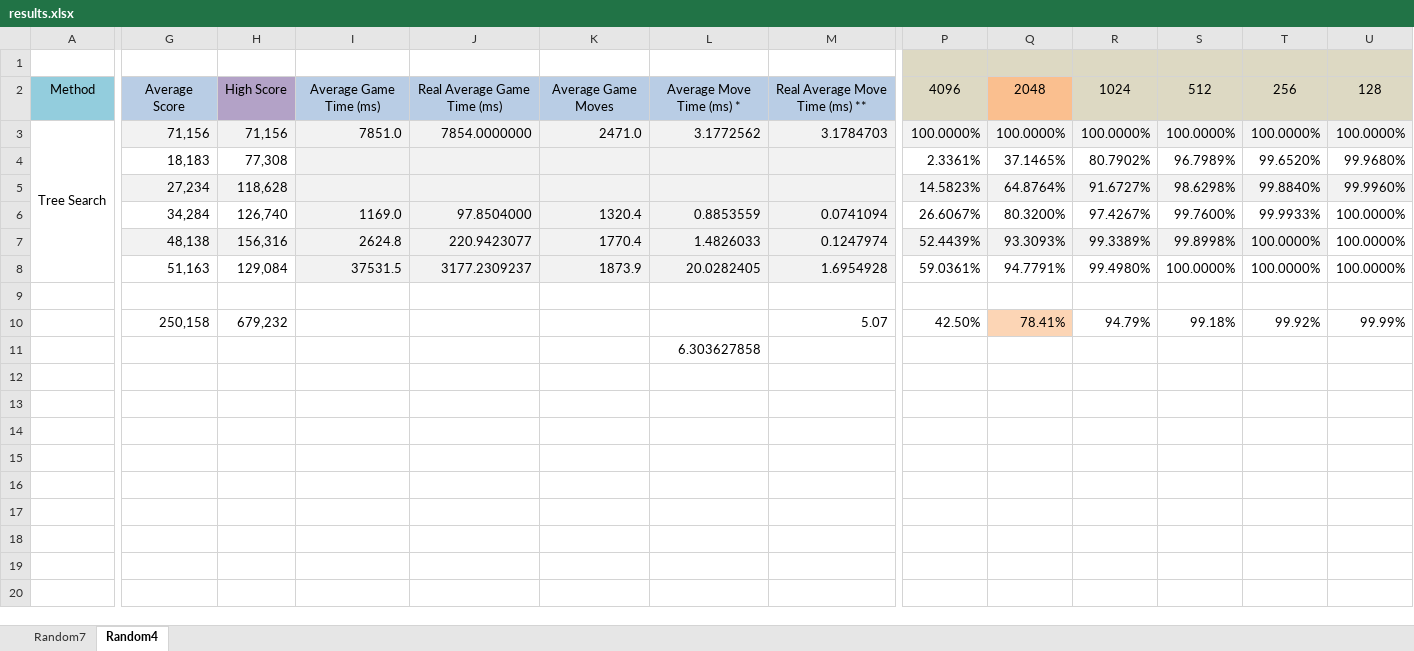
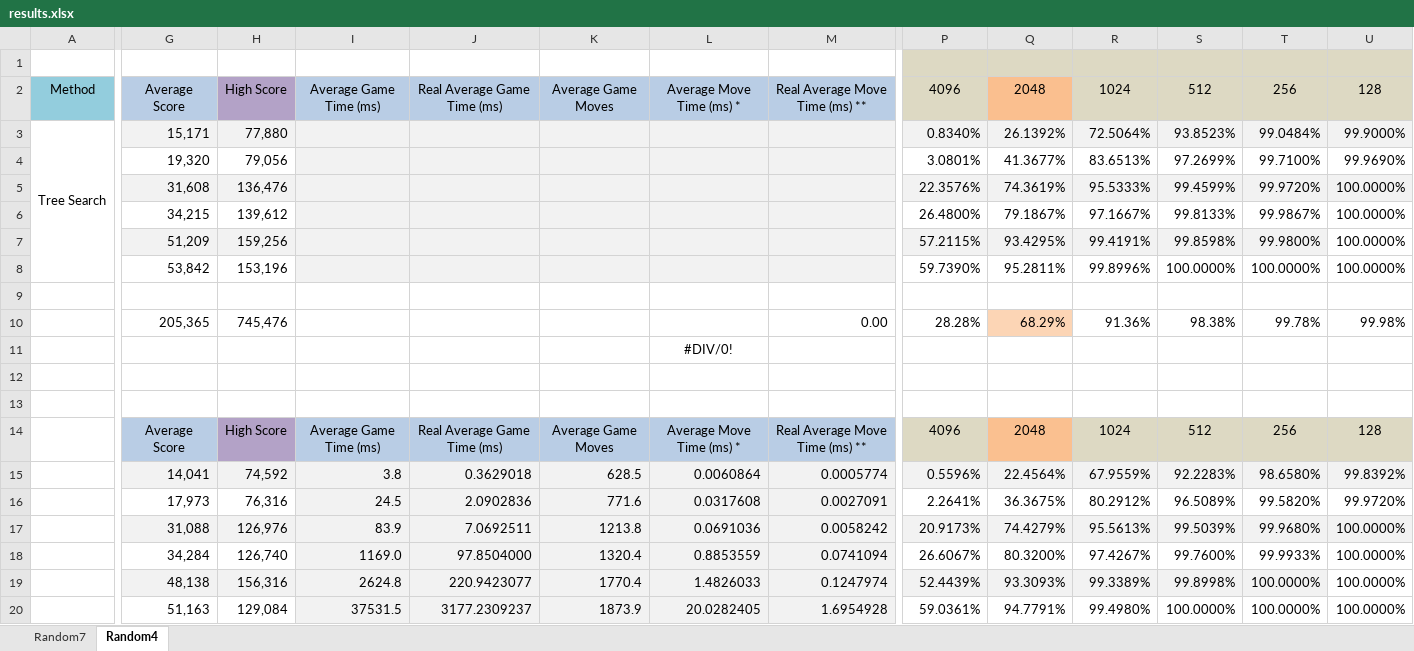
Before and after one commit to Netsensia/2048Solver, an Excel workbook: results/results.xlsx, sheet Random4, drawn as a sheet; only a part is shown, gaps mark what is left out; values as stored, in another font and other column widths than the file's, no borders; conditional formats not drawn; removed rows and columns are numbered as before the commit, all else as after; rows hold the shown columns only; the diff covers the shown part only; the diff names each change by its address in the sheet, - before the commit and + after, or states it on an @@ line.

Commit message:
Latest Results

```diff
--- a/results/results.xlsx (sheet Random4)
+++ b/results/results.xlsx (sheet Random4)
+row 3: Tree Search | 15,171 | 77,880 |  |  |  |  |  | 0.8340% | 26.1392% | 72.5064% | 93.8523% | 99.0484% | 99.9000%
+row 4:  | 19,320 | 79,056 |  |  |  |  |  | 3.0801% | 41.3677% | 83.6513% | 97.2699% | 99.7100% | 99.9690%
+row 5:  | 31,608 | 136,476 |  |  |  |  |  | 22.3576% | 74.3619% | 95.5333% | 99.4599% | 99.9720% | 100.0000%
+row 6:  | 34,215 | 139,612 |  |  |  |  |  | 26.4800% | 79.1867% | 97.1667% | 99.8133% | 99.9867% | 100.0000%
+row 7:  | 51,209 | 159,256 |  |  |  |  |  | 57.2115% | 93.4295% | 99.4191% | 99.8598% | 99.9800% | 100.0000%
+row 8:  | 53,842 | 153,196 |  |  |  |  |  | 59.7390% | 95.2811% | 99.8996% | 100.0000% | 100.0000% | 100.0000%
-row 9: Tree Search | 71,156 | 71,156 | 7851.0 | 7854.0000000 | 2471.0 | 3.1772562 | 3.1784703 | 100.0000% | 100.0000% | 100.0000% | 100.0000% | 100.0000% | 100.0000%
+row 9: (empty)
-A3:A8 merged
-G9:M9 fill: #F2F2F2
+G9:M9 fill: none
-P9:U9 fill: #F2F2F2
+P9:U9 fill: none
+row 10:  | 205,365 | 745,476 |  |  |  |  | 0.00 | 28.28% | 68.29% | 91.36% | 98.38% | 99.78% | 99.98%
+row 11:  |  |  |  |  |  | #DIV/0!
-row 12:  | 18,183 | 77,308 |  |  |  |  |  | 2.3361% | 37.1465% | 80.7902% | 96.7989% | 99.6520% | 99.9680%
+row 12: (empty)
-I12:M12 fill: #F2F2F2
+I12:M12 fill: none
-row 13:  | 27,234 | 118,628 |  |  |  |  |  | 14.5823% | 64.8764% | 91.6727% | 98.6298% | 99.8840% | 99.9960%
+row 13: (empty)
-G13:M13 fill: #F2F2F2
+G13:M13 fill: none
-P13:U13 fill: #F2F2F2
+P13:U13 fill: none
+row 14:  | Average Score | High Score | Average Game Time (ms) | Real Average Game Time (ms) | Average Game Moves | Average Move Time (ms) * | Real Average Move Time (ms) ** | 4096 | 2048 | 1024 | 512 | 256 | 128
+row 15:  | 14,041 | 74,592 | 3.8 | 0.3629018 | 628.5 | 0.0060864 | 0.0005774 | 0.5596% | 22.4564% | 67.9559% | 92.2283% | 98.6580% | 99.8392%
+row 16:  | 17,973 | 76,316 | 24.5 | 2.0902836 | 771.6 | 0.0317608 | 0.0027091 | 2.2641% | 36.3675% | 80.2912% | 96.5089% | 99.5820% | 99.9720%
+row 17:  | 31,088 | 126,976 | 83.9 | 7.0692511 | 1213.8 | 0.0691036 | 0.0058242 | 20.9173% | 74.4279% | 95.5613% | 99.5039% | 99.9680% | 100.0000%
-row 9: (empty)
-row 10:  | 250,158 | 679,232 |  |  |  |  | 5.07 | 42.50% | 78.41% | 94.79% | 99.18% | 99.92% | 99.99%
-row 11:  |  |  |  |  |  | 6.303627858
```
Also changed, not shown: cell formats elsewhere in this sheet, formulas that keep their value.
